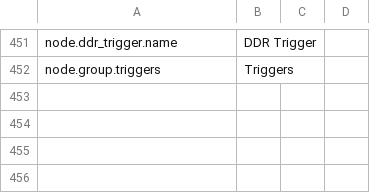
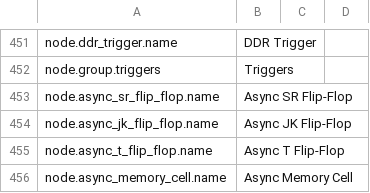
Before and after one commit to H1M4W4R1/GameFlow, a CSV file: locales/EN.csv, drawn as a sheet; only a part is shown, gaps mark what is left out; the diff names each change by its address in the sheet, - before the commit and + after, or states it on an @@ line.

```diff
--- a/locales/EN.csv
+++ b/locales/EN.csv
+row 453: node.async_sr_flip_flop.name | Async SR Flip-Flop
+row 454: node.async_jk_flip_flop.name | Async JK Flip-Flop
+row 455: node.async_t_flip_flop.name | Async T Flip-Flop
+row 456: node.async_memory_cell.name | Async Memory Cell
```
Also changed, not shown: locales/PL.csv, 2 other files.
